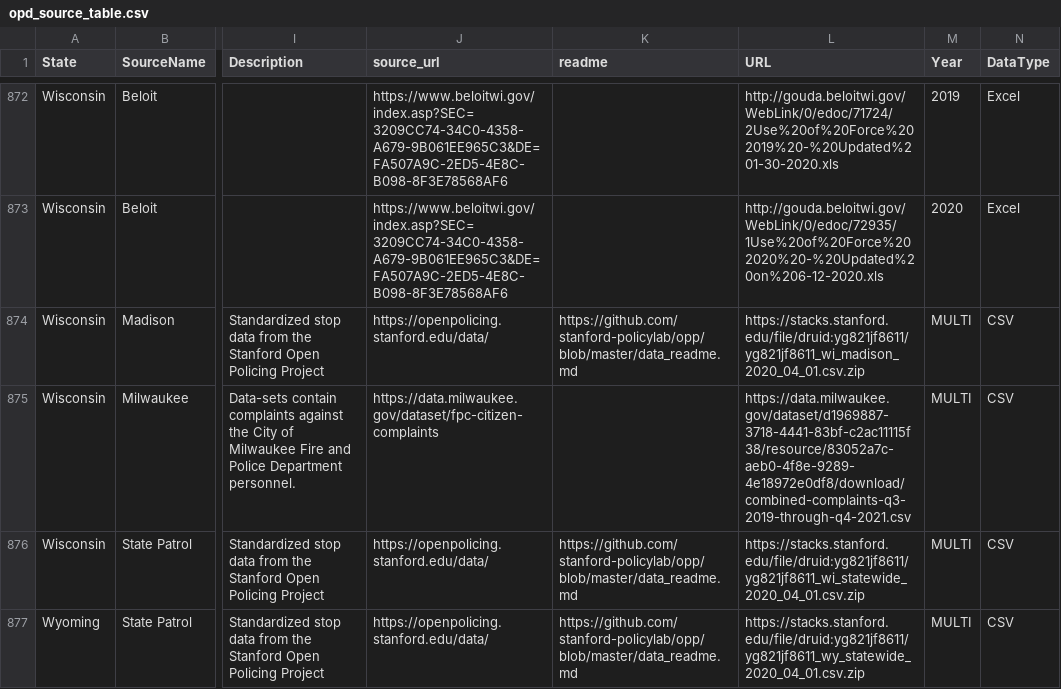
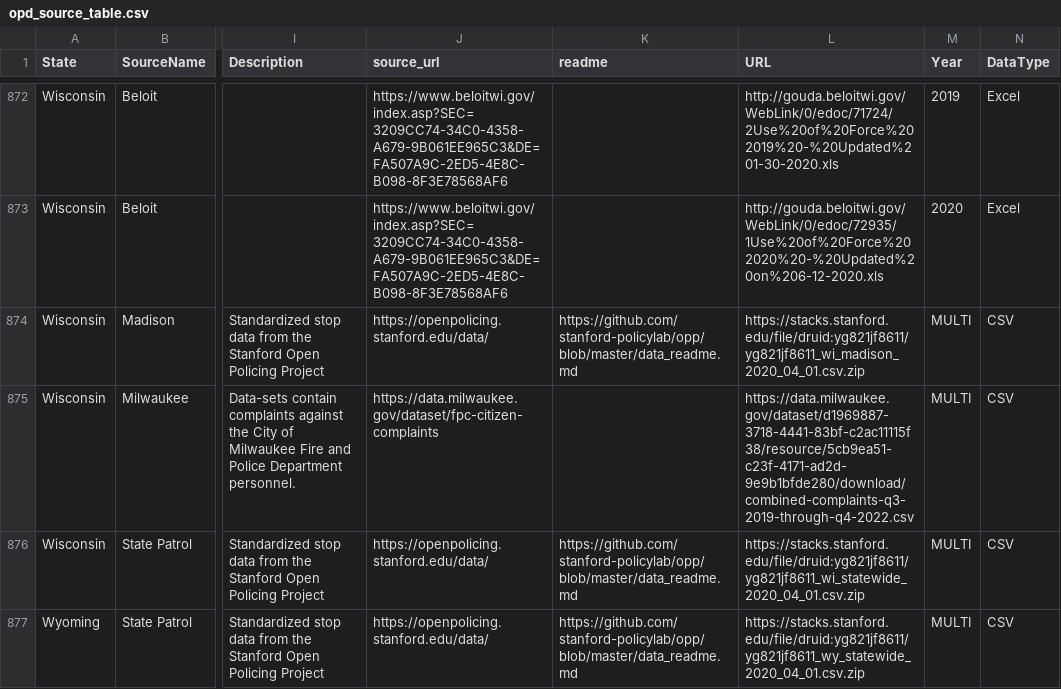
Before and after one commit to openpolicedata/opd-data, a CSV file: opd_source_table.csv, drawn as a sheet; only a part is shown, gaps mark what is left out; the diff names each change by its address in the sheet, - before the commit and + after, or states it on an @@ line.

Commit message:
Milwaukee Complaints link needed updating

```diff
--- a/opd_source_table.csv
+++ b/opd_source_table.csv
-L875 (URL): https://data.milwaukee.gov/dataset/d1969887-3718-4441-83bf-c2ac11115f38/resource/83052a7c-aeb0-4f8e-9289-4e18972e0df8/download/combined-complaints-q3-2019-through-q4-2021.csv
+L875 (URL): https://data.milwaukee.gov/dataset/d1969887-3718-4441-83bf-c2ac11115f38/resource/5cb9ea51-c23f-4171-ad2d-9e9b1bfde280/download/combined-complaints-q3-2019-through-q4-2022.csv
```
